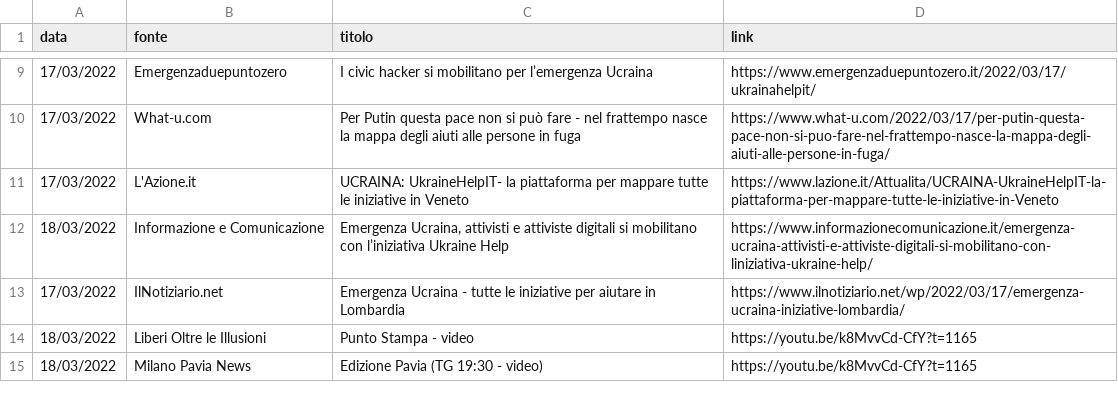
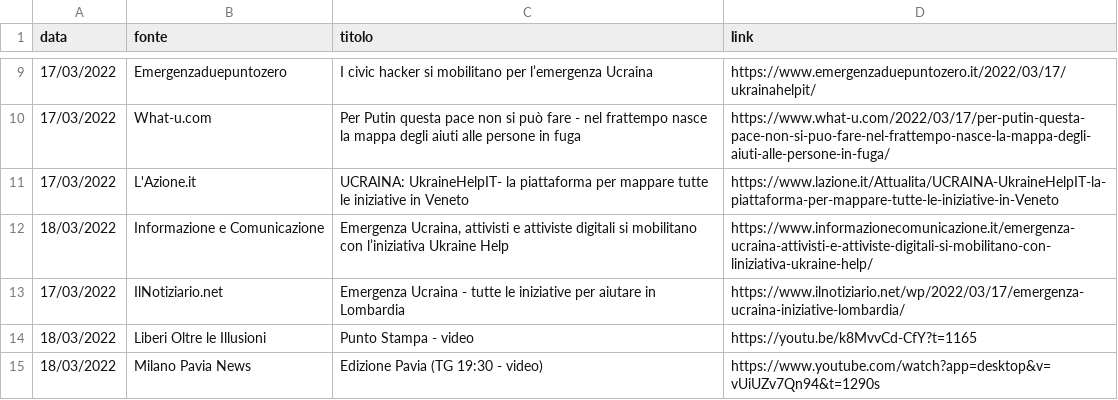
Before and after one commit to emergenzeHack/ukrainehelp.emergenzehack.info, a CSV file: _data/press.csv, drawn as a sheet; only a part is shown, gaps mark what is left out.

Commit message:
Press: fix link Milano Pavia News

```diff
--- a/_data/press.csv
+++ b/_data/press.csv
@@ -14,2 +14,2 @@ data,fonte,titolo,link
 18/03/2022, Liberi Oltre le Illusioni, Punto Stampa - video, https://youtu.be/k8MvvCd-CfY?t=1165
-18/03/2022, Milano Pavia News, Edizione Pavia (TG 19:30 - video), https://youtu.be/k8MvvCd-CfY?t=1165
+18/03/2022, Milano Pavia News, Edizione Pavia (TG 19:30 - video), https://www.youtube.com/watch?app=desktop&v=vUiUZv7Qn94&t=1290s
```
